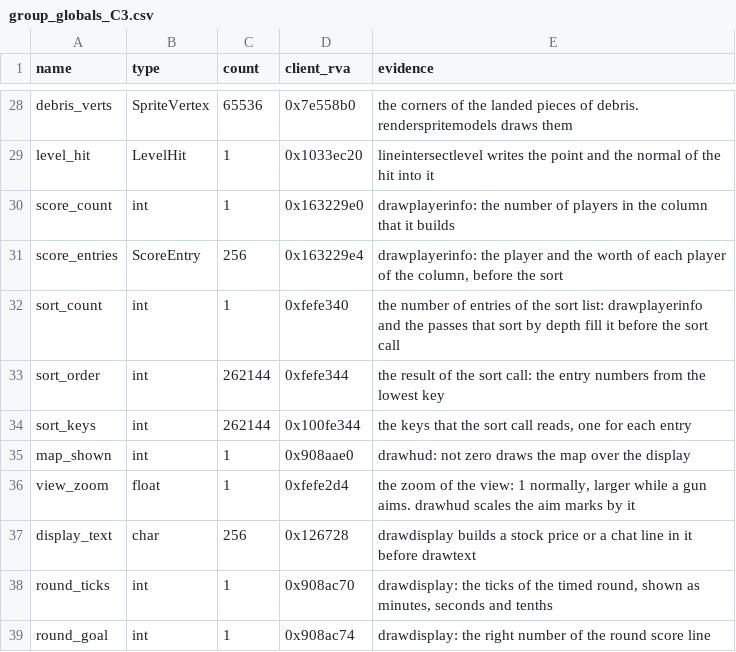
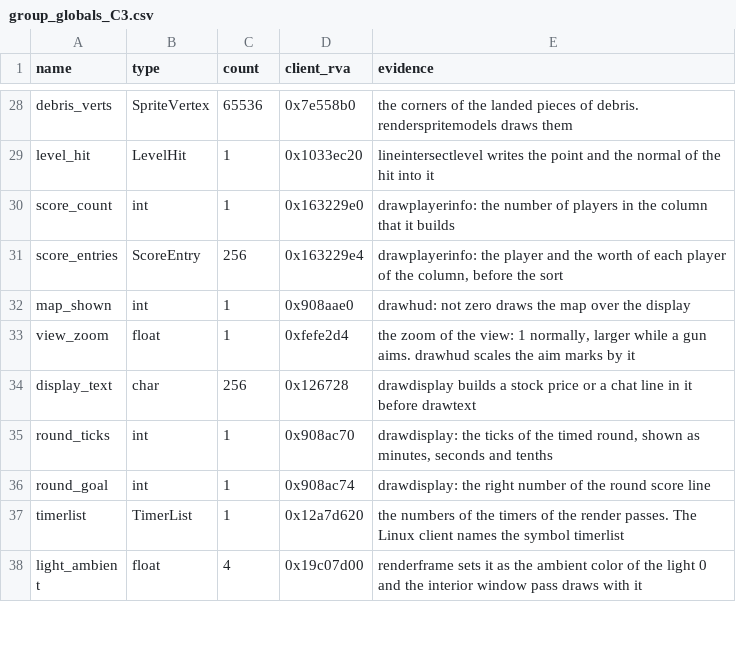
Before and after one commit to TheGreatVulpzin/OpenSubRosa24, a CSV file: analysis/client_win/group_globals_C3.csv, drawn as a sheet; only a part is shown, gaps mark what is left out; the shorter side is filled out with more unchanged rows.

Commit message:
Client csradixsort: place the radix at 0xfefe340 and use the clean sort
The radix record of the client sits at 0xfefe340. The sort_count,
sort_order and sort_keys names of C3 named its first fields, so the
four render callers now use sr_data_radix and csradixsort from
src/common/util.c.

Gate --all-calls (csradixsort, renderframe, drawplayerinfo,
clearsectorlist, rendersprites): no count dropped. Synthetic pi,
sprites and frame cases: all calls same.

```diff
--- a/analysis/client_win/group_globals_C3.csv
+++ b/analysis/client_win/group_globals_C3.csv
@@ -31,5 +31,2 @@ score_count,int,1,0x163229e0,"drawplayerinfo: the number of players in the colum
 score_entries,ScoreEntry,256,0x163229e4,"drawplayerinfo: the player and the worth of each player of the column, before the sort"
-sort_count,int,1,0xfefe340,"the number of entries of the sort list: drawplayerinfo and the passes that sort by depth fill it before the sort call"
-sort_order,int,262144,0xfefe344,"the result of the sort call: the entry numbers from the lowest key"
-sort_keys,int,262144,0x100fe344,"the keys that the sort call reads, one for each entry"
 map_shown,int,1,0x908aae0,"drawhud: not zero draws the map over the display"
```
Also changed, not shown: analysis/client_win/globals_checked.csv, analysis/client_win/groups.csv, 10 other files.
